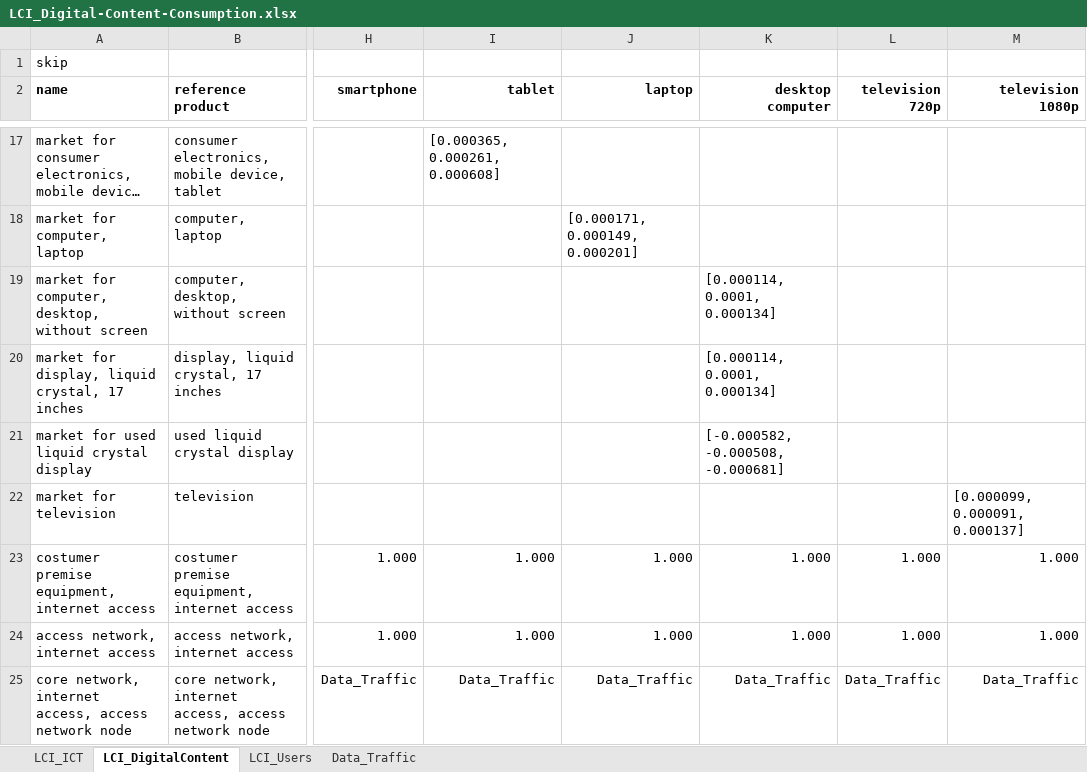
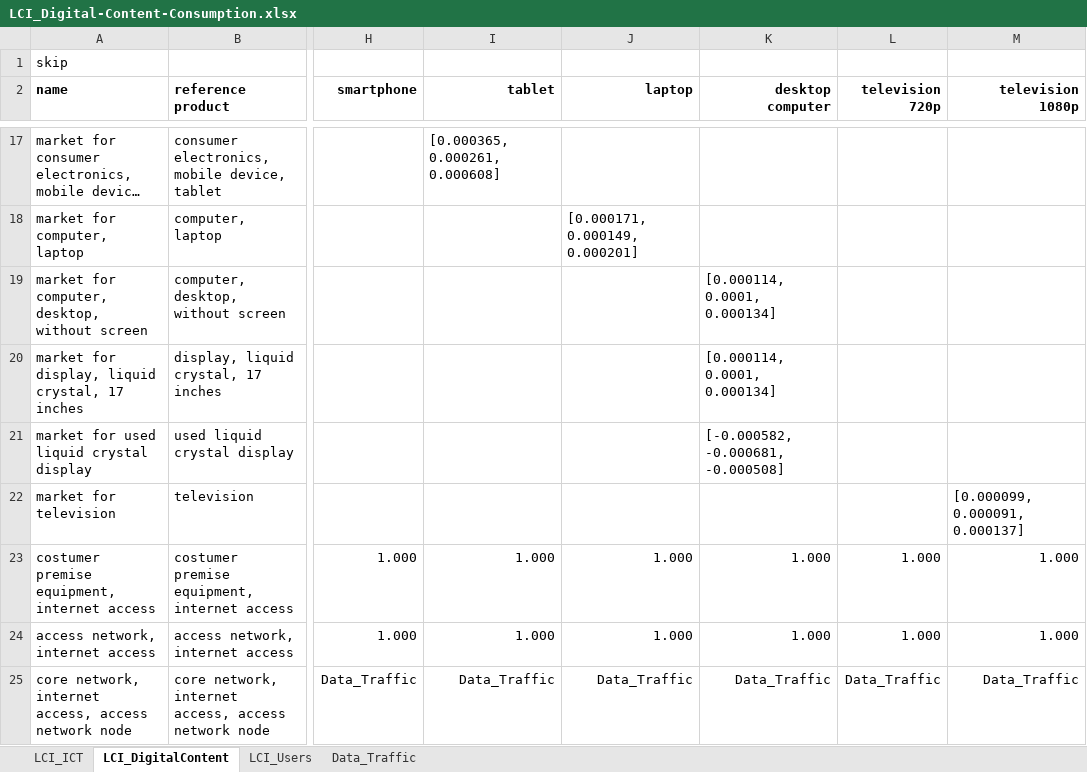
Before and after one commit to robyistrate/internet-environmental-footprint, an Excel workbook: data/LCI_Digital-Content-Consumption.xlsx, sheet LCI_DigitalContent, drawn as a sheet; only a part is shown, gaps mark what is left out; long unchanged cells end in …; values as stored, in another font and other column widths than the file's, no borders; the diff names each change by its address in the sheet, - before the commit and + after, or states it on an @@ line.

```diff
--- a/data/LCI_Digital-Content-Consumption.xlsx (sheet LCI_DigitalContent)
+++ b/data/LCI_Digital-Content-Consumption.xlsx (sheet LCI_DigitalContent)
-K21 (desktop computer): [-0.000582, -0.000508, -0.000681]
+K21 (desktop computer): [-0.000582, -0.000681, -0.000508]
```
Also changed, not shown: data/Inventory_Data.xlsx, data/LCIA_EF30-Carrying-capacities.xlsx, 2 other files.
